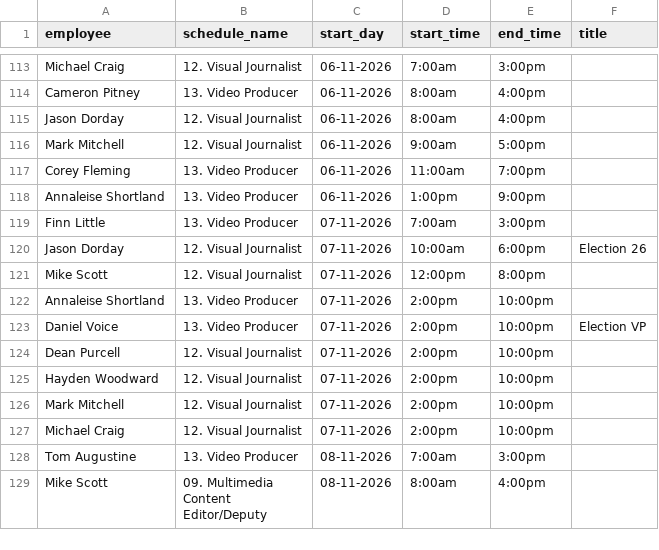
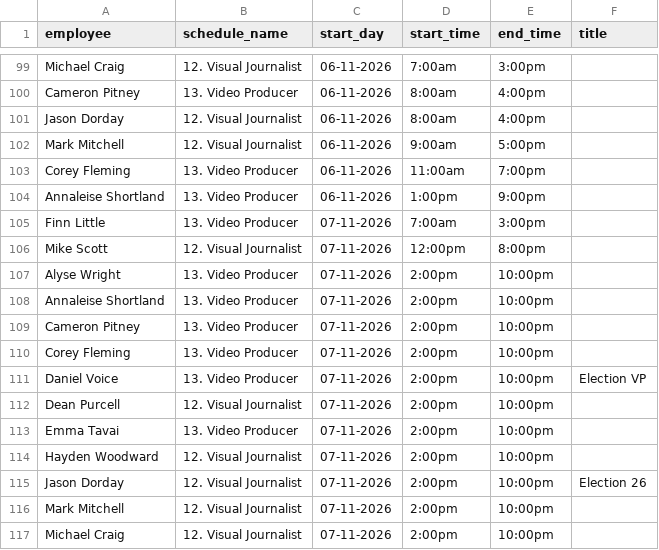
Before and after one commit to NZME/visuals-scheduler, a CSV file: humanity_shifts.csv, drawn as a sheet; only a part is shown, gaps mark what is left out; the shorter side is filled out with more unchanged rows; removed rows and columns are numbered as before the commit, all else as after; the diff covers the shown part only; the diff names each change by its address in the sheet, - before the commit and + after, or states it on an @@ line.

```diff
--- a/humanity_shifts.csv
+++ b/humanity_shifts.csv
-row 120: Jason Dorday | 12. Visual Journalist | 07-11-2026 | 10:00am | 6:00pm | Election 26
+row 107: Alyse Wright | 13. Video Producer | 07-11-2026 | 2:00pm | 10:00pm
+row 109: Cameron Pitney | 13. Video Producer | 07-11-2026 | 2:00pm | 10:00pm
+row 110: Corey Fleming | 13. Video Producer | 07-11-2026 | 2:00pm | 10:00pm
+row 113: Emma Tavai | 13. Video Producer | 07-11-2026 | 2:00pm | 10:00pm
+row 115: Jason Dorday | 12. Visual Journalist | 07-11-2026 | 2:00pm | 10:00pm | Election 26
```
Also changed, not shown: 1 added row, 15 removed rows and 1 edited cell elsewhere in this file.
